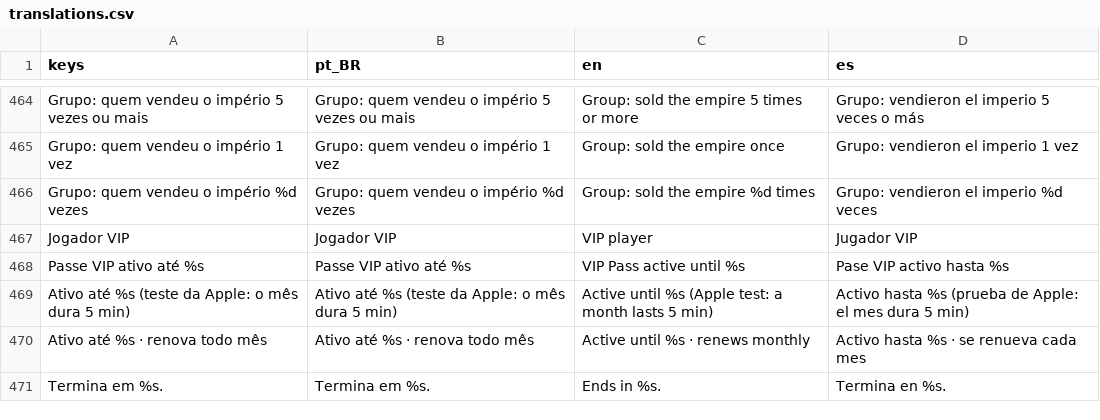
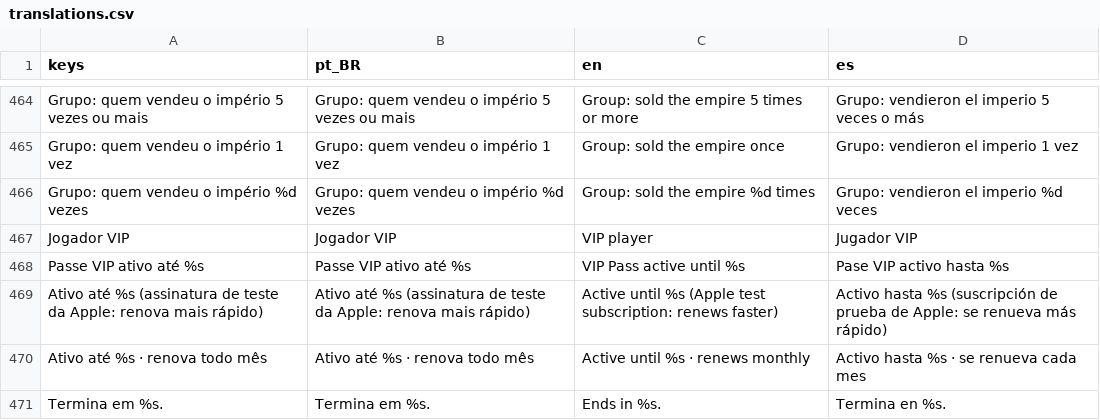
Before and after one commit to brmagalhaess/imperio-de-bolso, a CSV file: game/i18n/translations.csv, drawn as a sheet; only a part is shown, gaps mark what is left out; removed rows and columns are numbered as before the commit, all else as after; the diff names each change by its address in the sheet, - before the commit and + after, or states it on an @@ line.

```diff
--- a/game/i18n/translations.csv
+++ b/game/i18n/translations.csv
-row 469: Ativo até %s (teste da Apple: o mês dura 5 min) | Ativo até %s (teste da Apple: o mês dura 5 min) | Active until %s (Apple test: a month lasts 5 min) | Activo hasta %s (prueba de Apple: el mes dura 5 min)
+row 469: Ativo até %s (assinatura de teste da Apple: renova mais rápido) | Ativo até %s (assinatura de teste da Apple: renova mais rápido) | Active until %s (Apple test subscription: renews faster) | Activo hasta %s (suscripción de prueba de Apple: se renueva más rápido)
```
Also changed, not shown: 4 other files.
